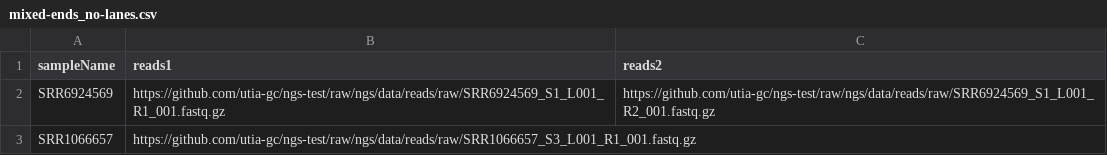
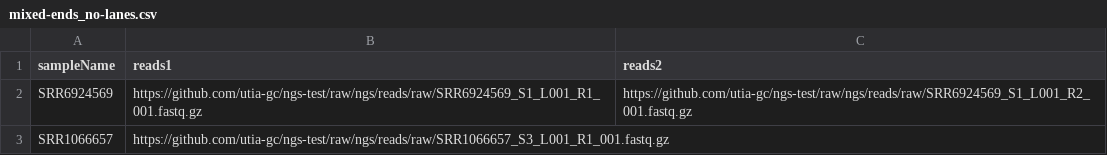
Before and after one commit to utia-gc/ngs-test, a CSV file: samplesheets/mixed-ends_no-lanes.csv, drawn as a sheet.

```diff
--- a/samplesheets/mixed-ends_no-lanes.csv
+++ b/samplesheets/mixed-ends_no-lanes.csv
@@ -1,3 +1,3 @@
 sampleName,reads1,reads2
-SRR6924569,https://github.com/utia-gc/ngs-test/raw/ngs/data/reads/raw/SRR6924569_S1_L001_R1_001.fastq.gz,https://github.com/utia-gc/ngs-test/raw/ngs/data/reads/raw/SRR6924569_S1_L001_R2_001.fastq.gz
-SRR1066657,https://github.com/utia-gc/ngs-test/raw/ngs/data/reads/raw/SRR1066657_S3_L001_R1_001.fastq.gz,
+SRR6924569,https://github.com/utia-gc/ngs-test/raw/ngs/reads/raw/SRR6924569_S1_L001_R1_001.fastq.gz,https://github.com/utia-gc/ngs-test/raw/ngs/reads/raw/SRR6924569_S1_L001_R2_001.fastq.gz
+SRR1066657,https://github.com/utia-gc/ngs-test/raw/ngs/reads/raw/SRR1066657_S3_L001_R1_001.fastq.gz,
```
Also changed, not shown: samplesheets/invalid/sampleName-missing.csv, samplesheets/mixed-ends_lanes.csv, 4 other files.
